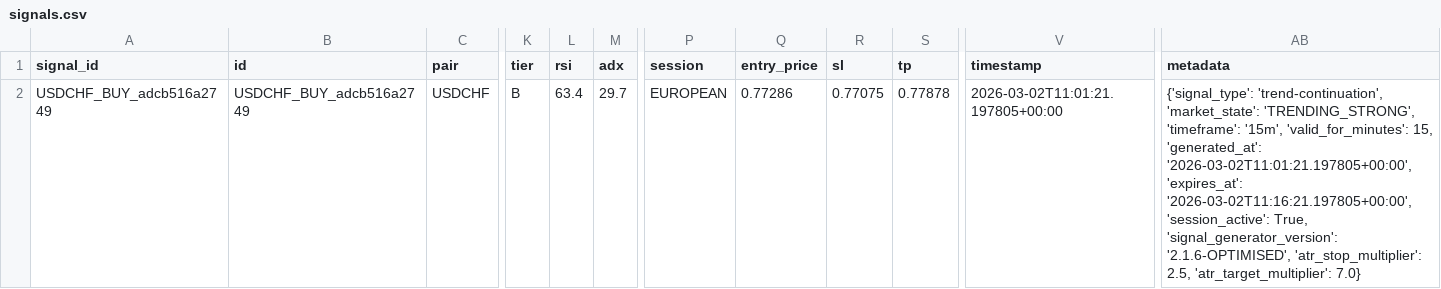
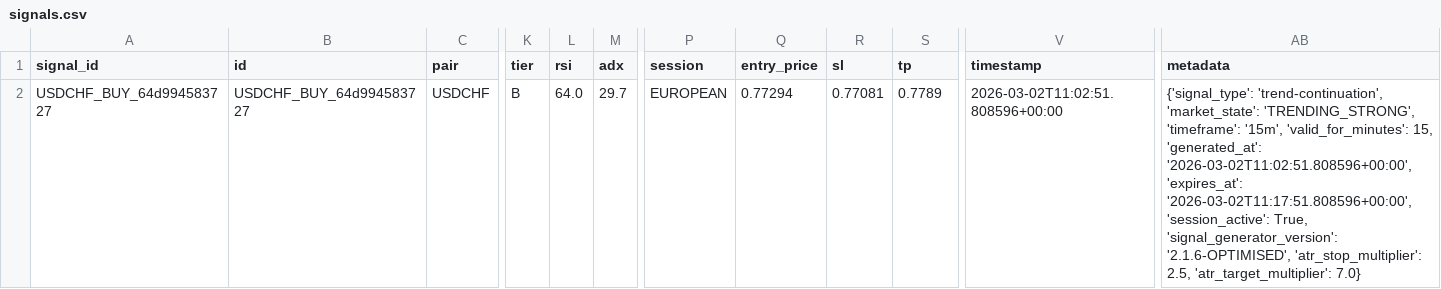
Before and after one commit to rahim-dotAI/forex-ai-models, a CSV file: signals.csv, drawn as a sheet; only a part is shown, gaps mark what is left out; the diff names each change by its address in the sheet, - before the commit and + after, or states it on an @@ line.

```diff
--- a/signals.csv
+++ b/signals.csv
-A2 (signal_id): USDCHF_BUY_adcb516a2749
+A2 (signal_id): USDCHF_BUY_64d994583727
-B2 (id): USDCHF_BUY_adcb516a2749
+B2 (id): USDCHF_BUY_64d994583727
-L2 (rsi): 63.4
+L2 (rsi): 64.0
-Q2 (entry_price): 0.77286
+Q2 (entry_price): 0.77294
-R2 (sl): 0.77075
+R2 (sl): 0.77081
-S2 (tp): 0.77878
+S2 (tp): 0.7789
-V2 (timestamp): 2026-03-02T11:01:21.197805+00:00
+V2 (timestamp): 2026-03-02T11:02:51.808596+00:00
-AB2 (metadata): …15, 'generated_at': '2026-03-02T11:01:21.197805+00:00', 'expires_at': '2026-03-02T11:16:21.197805+00:00', 'session_active': True,…
+AB2 (metadata): …15, 'generated_at': '2026-03-02T11:02:51.808596+00:00', 'expires_at': '2026-03-02T11:17:51.808596+00:00', 'session_active': True,…
```
Also changed, not shown: 2 other files.
